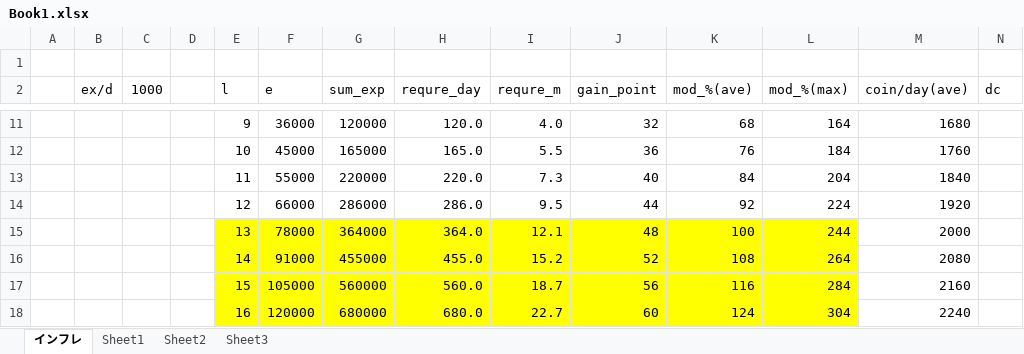
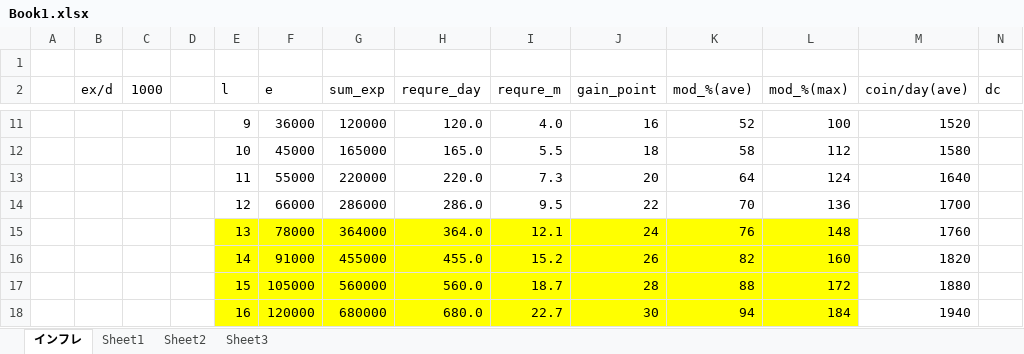
Before and after one commit to degupoppo/murasaki-san, an Excel workbook: Book1.xlsx, sheet インフレ, drawn as a sheet; only a part is shown, gaps mark what is left out; values as stored, in another font and other column widths than the file's, no borders; the diff covers the shown part only; the diff names each change by its address in the sheet, - before the commit and + after, or states it on an @@ line.

```diff
--- a/Book1.xlsx (sheet インフレ)
+++ b/Book1.xlsx (sheet インフレ)
-J11 (gain_point): 32
+J11 (gain_point): 16
-K11 (mod_%(ave)): 68
+K11 (mod_%(ave)): 52
-L11 (mod_%(max)): 164
+L11 (mod_%(max)): 100
-M11 (coin/day(ave)): 1680
+M11 (coin/day(ave)): 1520
-J12 (gain_point): 36
+J12 (gain_point): 18
-K12 (mod_%(ave)): 76
+K12 (mod_%(ave)): 58
-L12 (mod_%(max)): 184
+L12 (mod_%(max)): 112
-M12 (coin/day(ave)): 1760
+M12 (coin/day(ave)): 1580
-J13 (gain_point): 40
+J13 (gain_point): 20
-K13 (mod_%(ave)): 84
+K13 (mod_%(ave)): 64
-L13 (mod_%(max)): 204
+L13 (mod_%(max)): 124
-M13 (coin/day(ave)): 1840
+M13 (coin/day(ave)): 1640
-J14 (gain_point): 44
+J14 (gain_point): 22
-K14 (mod_%(ave)): 92
+K14 (mod_%(ave)): 70
-L14 (mod_%(max)): 224
+L14 (mod_%(max)): 136
-M14 (coin/day(ave)): 1920
+M14 (coin/day(ave)): 1700
-J15 (gain_point): 48
+J15 (gain_point): 24
-K15 (mod_%(ave)): 100
+K15 (mod_%(ave)): 76
-L15 (mod_%(max)): 244
+L15 (mod_%(max)): 148
-M15 (coin/day(ave)): 2000
+M15 (coin/day(ave)): 1760
-J16 (gain_point): 52
+J16 (gain_point): 26
-K16 (mod_%(ave)): 108
+K16 (mod_%(ave)): 82
-L16 (mod_%(max)): 264
+L16 (mod_%(max)): 160
-M16 (coin/day(ave)): 2080
+M16 (coin/day(ave)): 1820
-J17 (gain_point): 56
+J17 (gain_point): 28
-K17 (mod_%(ave)): 116
+K17 (mod_%(ave)): 88
-L17 (mod_%(max)): 284
+L17 (mod_%(max)): 172
-M17 (coin/day(ave)): 2160
+M17 (coin/day(ave)): 1880
-J18 (gain_point): 60
+J18 (gain_point): 30
-K18 (mod_%(ave)): 124
+K18 (mod_%(ave)): 94
-L18 (mod_%(max)): 304
+L18 (mod_%(max)): 184
-M18 (coin/day(ave)): 2240
+M18 (coin/day(ave)): 1940
```
Also changed, not shown: 45 edited cells elsewhere in this sheet, 1 other file.
